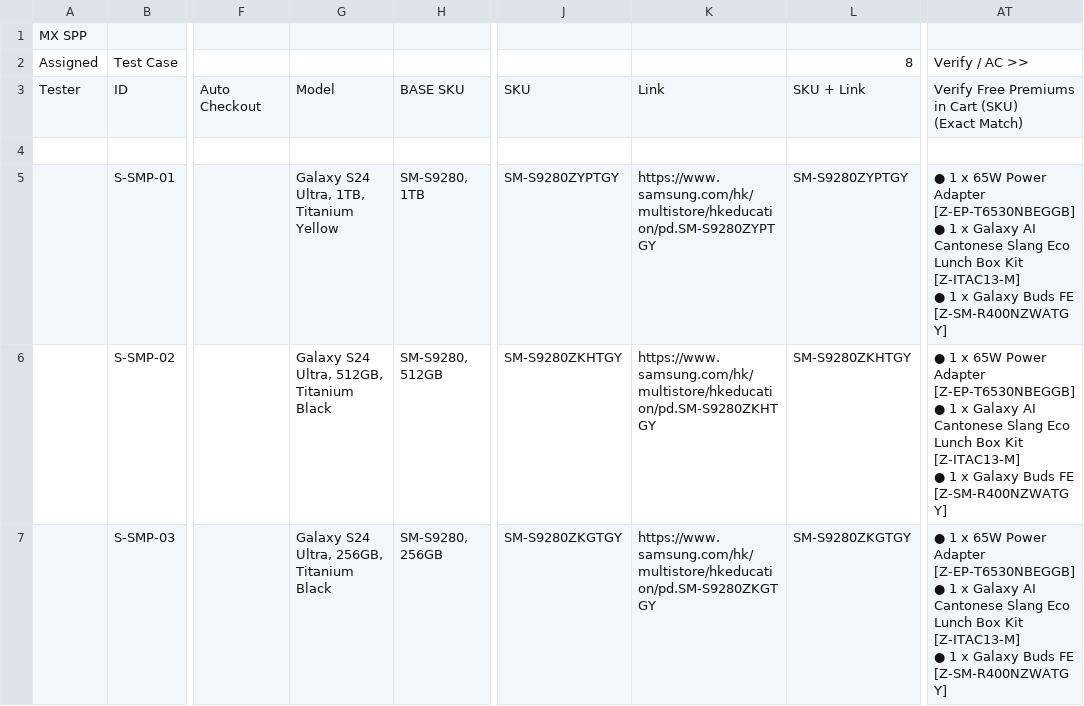
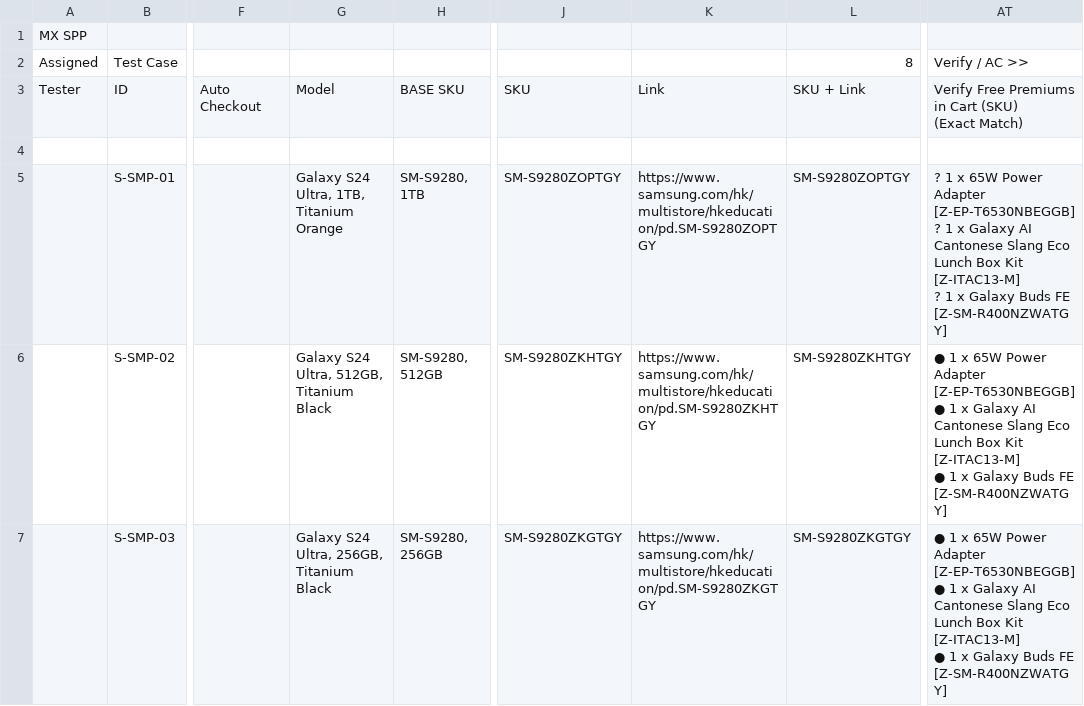
Before and after one commit to raymondwoocheil/CheilSEHKQA, a CSV file: datasources/TestCaseMXSPP.csv, drawn as a sheet; only a part is shown, gaps mark what is left out; ↵ is a line break in a cell; the diff names each change by its address in the sheet, - before the commit and + after, or states it on an @@ line.

```diff
--- a/datasources/TestCaseMXSPP.csv
+++ b/datasources/TestCaseMXSPP.csv
-G5: Galaxy S24 Ultra, 1TB, Titanium Yellow
+G5: Galaxy S24 Ultra, 1TB, Titanium Orange
-J5: SM-S9280ZYPTGY
+J5: SM-S9280ZOPTGY
-K5: https://www.samsung.com/hk/multistore/hkeducation/pd.SM-S9280ZYPTGY
+K5: https://www.samsung.com/hk/multistore/hkeducation/pd.SM-S9280ZOPTGY
-L5: SM-S9280ZYPTGY
+L5: SM-S9280ZOPTGY
-AT5: ● 1 x 65W Power Adapter [Z-EP-T6530NBEGGB] ↵ ● 1 x Galaxy AI Cantonese Slang Eco Lunch Box Kit [Z-ITAC13-M] ↵ ● 1 x…
+AT5: ? 1 x 65W Power Adapter [Z-EP-T6530NBEGGB] ↵ ? 1 x Galaxy AI Cantonese Slang Eco Lunch Box Kit [Z-ITAC13-M] ↵ ? 1 x…
```
Also changed, not shown: datasources/TestCaseMX.csv, datasources/TestCaseMXEPP.csv.
